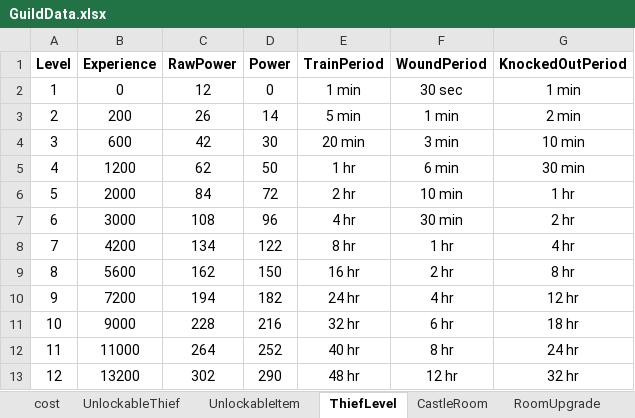
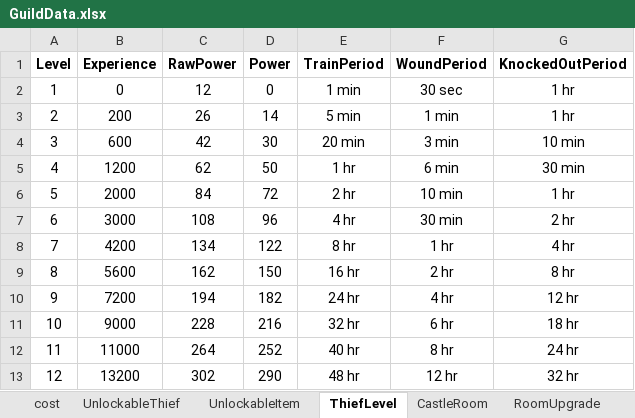
Before and after one commit to PhilBusko/ThievesGuild, an Excel workbook: backend/emporium/data/GuildData.xlsx, sheet ThiefLevel, drawn as a sheet; values as stored, in another font and other column widths than the file's, no borders; the diff names each change by its address in the sheet, - before the commit and + after, or states it on an @@ line.

```diff
--- a/backend/emporium/data/GuildData.xlsx (sheet ThiefLevel)
+++ b/backend/emporium/data/GuildData.xlsx (sheet ThiefLevel)
-G2 (KnockedOutPeriod): 1 min
+G2 (KnockedOutPeriod): 1 hr
-G3 (KnockedOutPeriod): 2 min
+G3 (KnockedOutPeriod): 1 hr
```
Also changed, not shown: backend/emporium/data/CharacterNames.xlsx, backend/emporium/data/StageData.xlsx, 13 other files.
